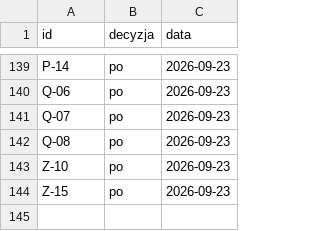
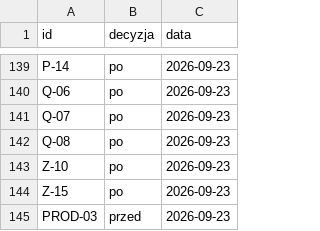
Before and after one commit to dominik-hvln/verris, a CSV file: audyt/dane/wybory.csv, drawn as a sheet; only a part is shown, gaps mark what is left out; the diff names each change by its address in the sheet, - before the commit and + after, or states it on an @@ line.

```diff
--- a/audyt/dane/wybory.csv
+++ b/audyt/dane/wybory.csv
+row 145: PROD-03 | przed | 2026-09-23
```
Also changed, not shown: audyt/dane/macierz.csv, 9 other files.
